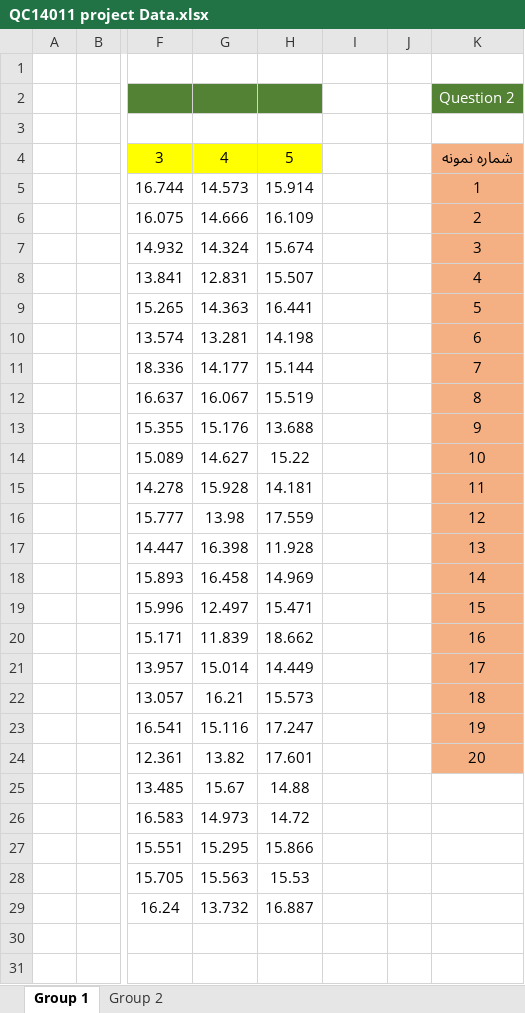
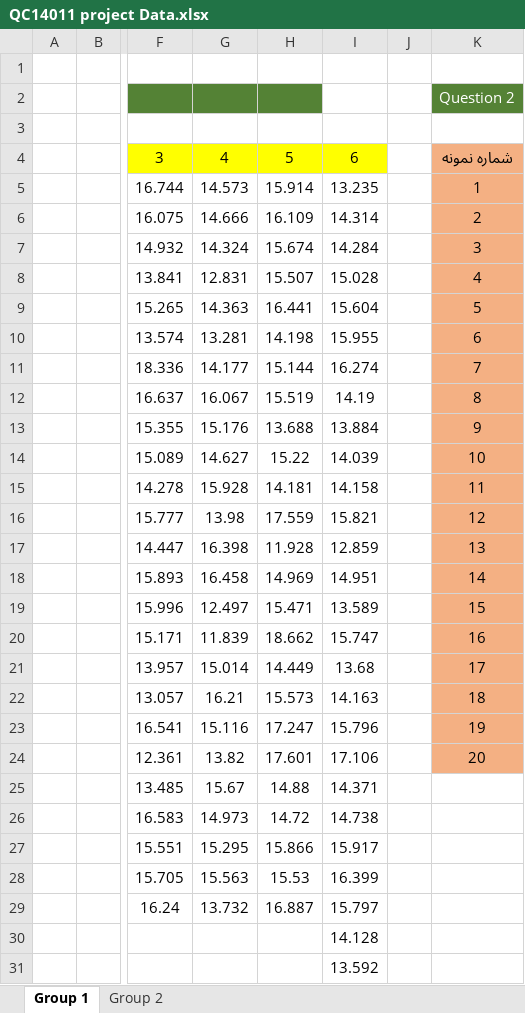
Before and after one commit to mozshen/Quality-Control-Course-Project, an Excel workbook: QC14011 project Data.xlsx, sheet Group 1, drawn as a sheet; only a part is shown, gaps mark what is left out; values as stored, in another font and other column widths than the file's, no borders; the diff covers the shown part only; the diff names each change by its address in the sheet, - before the commit and + after, or states it on an @@ line.

```diff
--- a/QC14011 project Data.xlsx (sheet Group 1)
+++ b/QC14011 project Data.xlsx (sheet Group 1)
-I4: (empty)
+I4: 6
-I4 fill: none
+I4 fill: #FFFF00
-I5: (empty)
+I5: 13.235
-I6: (empty)
+I6: 14.314
-I7: (empty)
+I7: 14.284
-I8: (empty)
+I8: 15.028
-I9: (empty)
+I9: 15.604
-I10: (empty)
+I10: 15.955
-I11: (empty)
+I11: 16.274
-I12: (empty)
+I12: 14.19
-I13: (empty)
+I13: 13.884
-I14: (empty)
+I14: 14.039
-I15: (empty)
+I15: 14.158
-I16: (empty)
+I16: 15.821
-I17: (empty)
+I17: 12.859
-I18: (empty)
+I18: 14.951
-I19: (empty)
+I19: 13.589
-I20: (empty)
+I20: 15.747
-I21: (empty)
+I21: 13.68
-I22: (empty)
+I22: 14.163
-I23: (empty)
+I23: 15.796
-I24: (empty)
+I24: 17.106
-I25: (empty)
+I25: 14.371
-I26: (empty)
+I26: 14.738
-I27: (empty)
+I27: 15.917
-I28: (empty)
+I28: 16.399
-I29: (empty)
+I29: 15.797
-I30: (empty)
+I30: 14.128
-I31: (empty)
+I31: 13.592
```
Also changed, not shown: 95 added rows and 3 edited cells elsewhere in this sheet, 3 other files.
